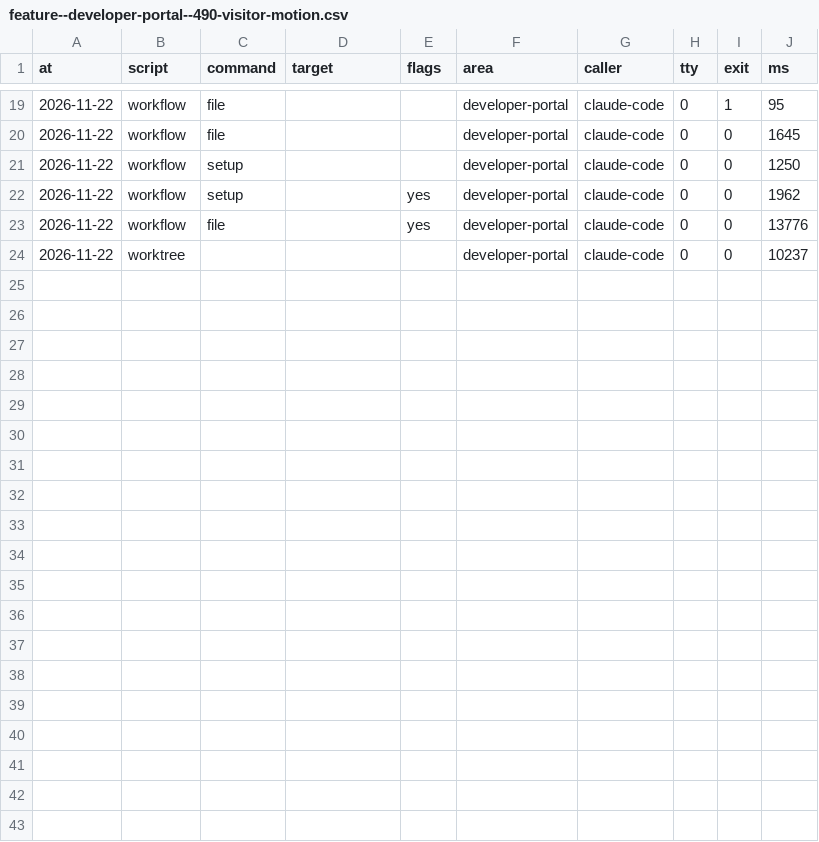
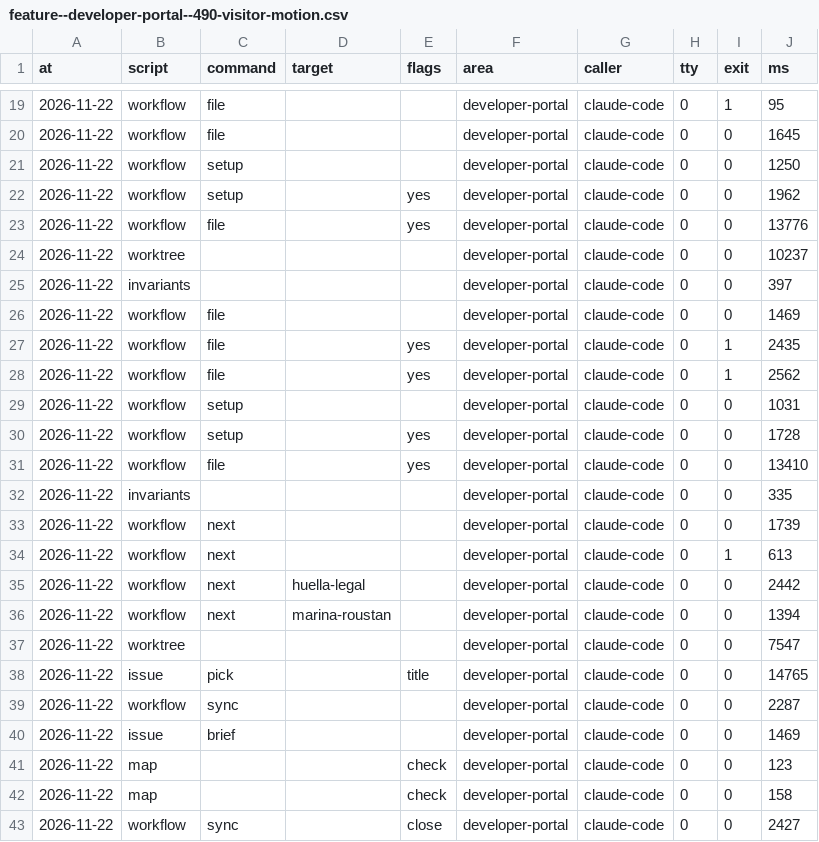
Before and after one commit to xfontr/joinery, a CSV file: data/telemetry/scripts/feature--developer-portal--490-visitor-motion.csv, drawn as a sheet; only a part is shown, gaps mark what is left out; the diff names each change by its address in the sheet, - before the commit and + after, or states it on an @@ line.

```diff
--- a/data/telemetry/scripts/feature--developer-portal--490-visitor-motion.csv
+++ b/data/telemetry/scripts/feature--developer-portal--490-visitor-motion.csv
+row 25: 2026-11-22 | invariants |  |  |  | developer-portal | claude-code | 0 | 0 | 397
+row 26: 2026-11-22 | workflow | file |  |  | developer-portal | claude-code | 0 | 0 | 1469
+row 27: 2026-11-22 | workflow | file |  | yes | developer-portal | claude-code | 0 | 1 | 2435
+row 28: 2026-11-22 | workflow | file |  | yes | developer-portal | claude-code | 0 | 1 | 2562
+row 29: 2026-11-22 | workflow | setup |  |  | developer-portal | claude-code | 0 | 0 | 1031
+row 30: 2026-11-22 | workflow | setup |  | yes | developer-portal | claude-code | 0 | 0 | 1728
+row 31: 2026-11-22 | workflow | file |  | yes | developer-portal | claude-code | 0 | 0 | 13410
+row 32: 2026-11-22 | invariants |  |  |  | developer-portal | claude-code | 0 | 0 | 335
+row 33: 2026-11-22 | workflow | next |  |  | developer-portal | claude-code | 0 | 0 | 1739
+row 34: 2026-11-22 | workflow | next |  |  | developer-portal | claude-code | 0 | 1 | 613
+row 35: 2026-11-22 | workflow | next | huella-legal |  | developer-portal | claude-code | 0 | 0 | 2442
+row 36: 2026-11-22 | workflow | next | marina-roustan |  | developer-portal | claude-code | 0 | 0 | 1394
+row 37: 2026-11-22 | worktree |  |  |  | developer-portal | claude-code | 0 | 0 | 7547
+row 38: 2026-11-22 | issue | pick |  | title | developer-portal | claude-code | 0 | 0 | 14765
+row 39: 2026-11-22 | workflow | sync |  |  | developer-portal | claude-code | 0 | 0 | 2287
+row 40: 2026-11-22 | issue | brief |  |  | developer-portal | claude-code | 0 | 0 | 1469
+row 41: 2026-11-22 | map |  |  | check | developer-portal | claude-code | 0 | 0 | 123
+row 42: 2026-11-22 | map |  |  | check | developer-portal | claude-code | 0 | 0 | 158
+row 43: 2026-11-22 | workflow | sync |  | close | developer-portal | claude-code | 0 | 0 | 2427
```
Also changed, not shown: 41 other files.
